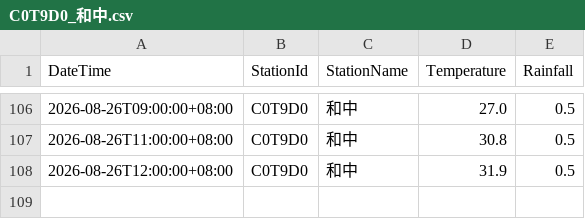
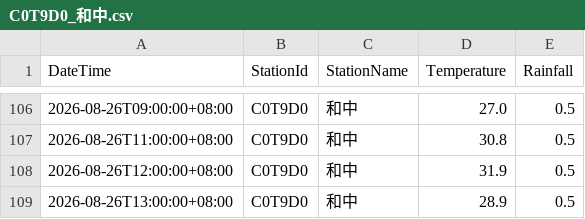
Before and after one commit to be-a-cell/weather-monitor, a CSV file: stations_data/C0T9D0_和中.csv, drawn as a sheet; only a part is shown, gaps mark what is left out.

```diff
--- a/stations_data/C0T9D0_和中.csv
+++ b/stations_data/C0T9D0_和中.csv
@@ -108 +108,2 @@
 2026-08-26T12:00:00+08:00,C0T9D0,和中,31.9,0.5
+2026-08-26T13:00:00+08:00,C0T9D0,和中,28.9,0.5
```
Also changed, not shown: stations_data/C0TA40_秀林.csv, stations_data/C0TA50_和仁.csv, 5 other files.
